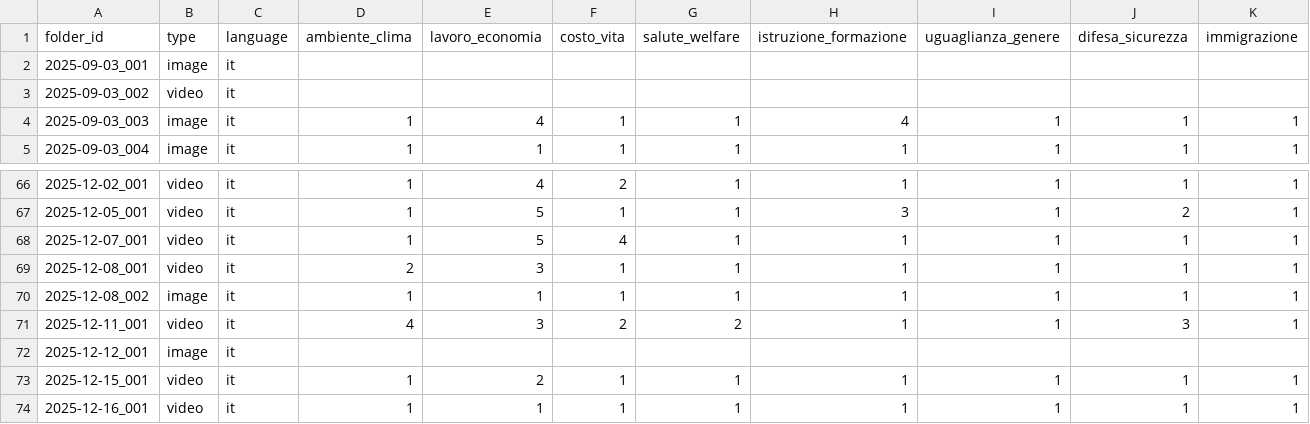
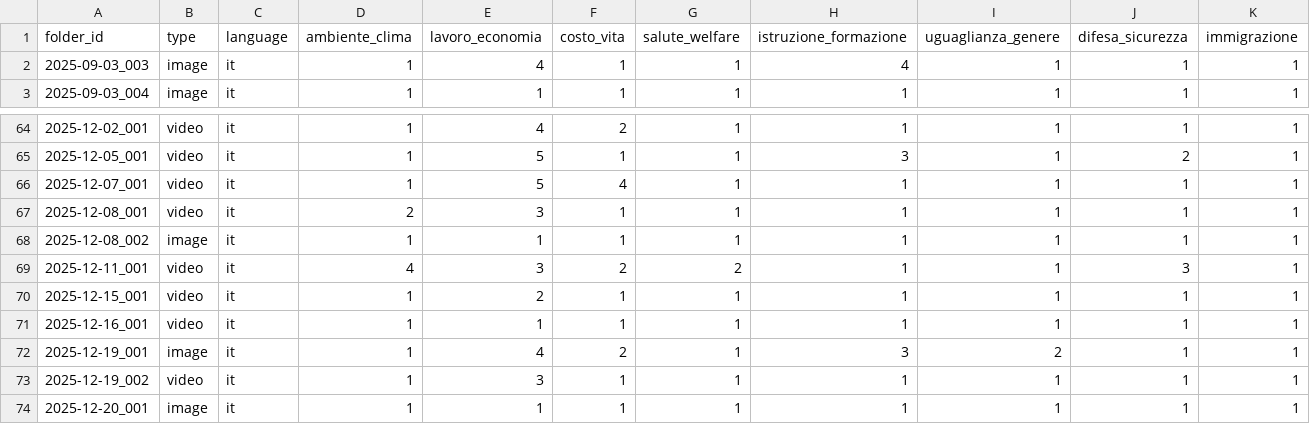
Before and after one commit to Murkrow02/su.data, a CSV file: data/scores/silviasalis.csv, drawn as a sheet; only a part is shown, gaps mark what is left out; the shorter side is filled out with more unchanged rows; rows hold the shown columns only; the diff names each change by its address in the sheet, - before the commit and + after, or states it on an @@ line.

Commit message:
Sistemati dati di silvia

```diff
--- a/data/scores/silviasalis.csv
+++ b/data/scores/silviasalis.csv
-row 2: 2025-09-03_001 | image | it
-row 3: 2025-09-03_002 | video | it
-row 72: 2025-12-12_001 | image | it
```
Also changed, not shown: 1 other file.
